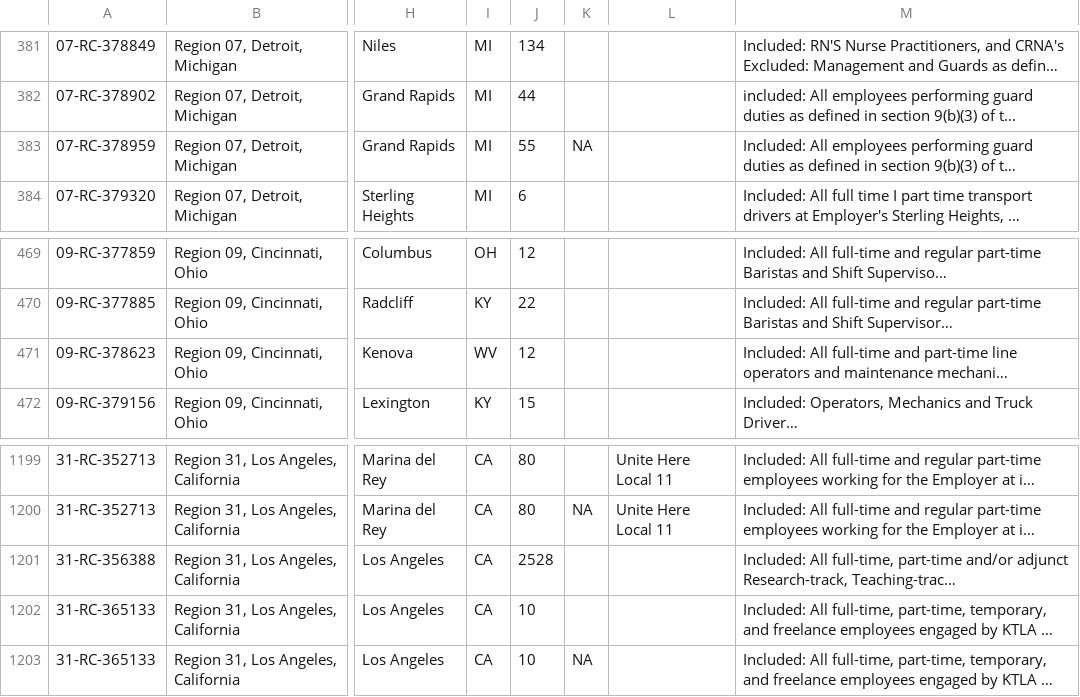
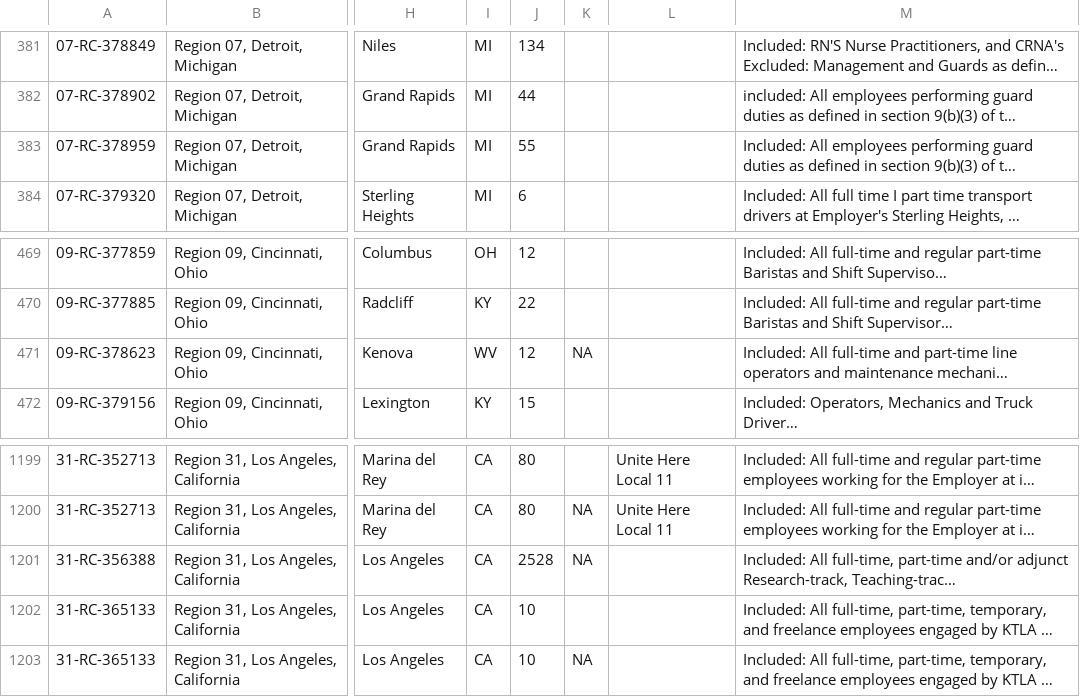
Before and after one commit to reuning/unionwebsite, a CSV file: gen/data/open_petitions.csv, drawn as a sheet; only a part is shown, gaps mark what is left out; long unchanged cells end in …; the diff covers the shown part only; the diff names each change by its address in the sheet, - before the commit and + after, or states it on an @@ line.

```diff
--- a/gen/data/open_petitions.csv
+++ b/gen/data/open_petitions.csv
-K383: NA
+K383: (empty)
-K471: (empty)
+K471: NA
-K1201: (empty)
+K1201: NA
```
Also changed, not shown: 1 added row, 1 removed row and 15 edited cells elsewhere in this file.
